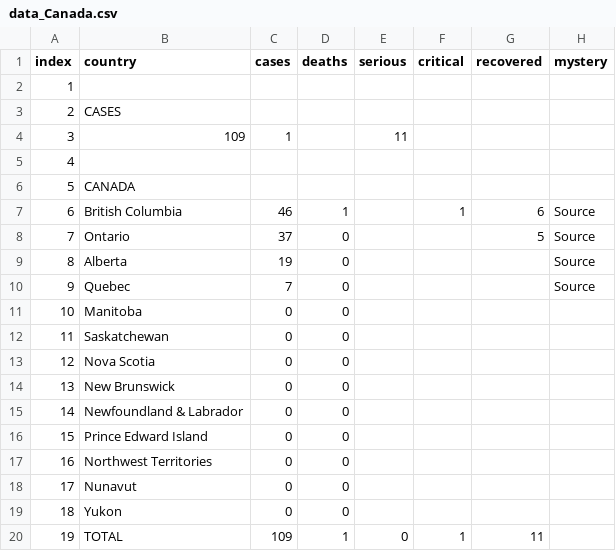
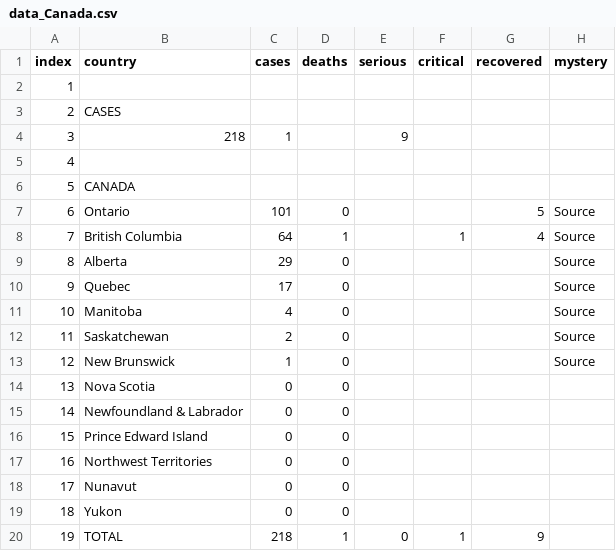
Before and after one commit to wjhurley/Coronavirus-Dashboard, a CSV file: tmp/data_Canada.csv, drawn as a sheet; the diff names each change by its address in the sheet, - before the commit and + after, or states it on an @@ line.

```diff
--- a/tmp/data_Canada.csv
+++ b/tmp/data_Canada.csv
-B4 (country): 109
+B4 (country): 218
-E4 (serious): 11
+E4 (serious): 9
-B7 (country): British Columbia
+B7 (country): Ontario
-C7 (cases): 46
+C7 (cases): 101
-D7 (deaths): 1
+D7 (deaths): 0
-F7 (critical): 1
+F7 (critical): (empty)
-G7 (recovered): 6
+G7 (recovered): 5
-B8 (country): Ontario
+B8 (country): British Columbia
-C8 (cases): 37
+C8 (cases): 64
-D8 (deaths): 0
+D8 (deaths): 1
-F8 (critical): (empty)
+F8 (critical): 1
-G8 (recovered): 5
+G8 (recovered): 4
-C9 (cases): 19
+C9 (cases): 29
-C10 (cases): 7
+C10 (cases): 17
-C11 (cases): 0
+C11 (cases): 4
-H11:H13 (mystery): (empty)
+H11:H13 (mystery): Source
-C12 (cases): 0
+C12 (cases): 2
-B13 (country): Nova Scotia
+B13 (country): New Brunswick
-C13 (cases): 0
+C13 (cases): 1
-B14 (country): New Brunswick
+B14 (country): Nova Scotia
-C20 (cases): 109
+C20 (cases): 218
-G20 (recovered): 11
+G20 (recovered): 9
```
Also changed, not shown: tmp/data_Australia.csv, tmp/data_China.csv, 11 other files.
